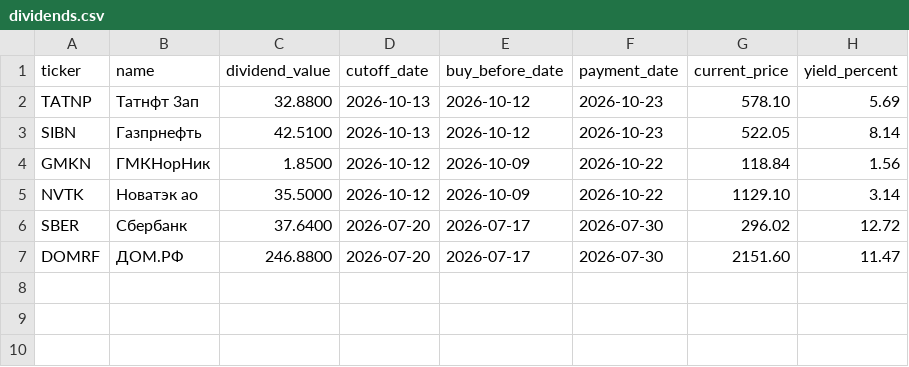
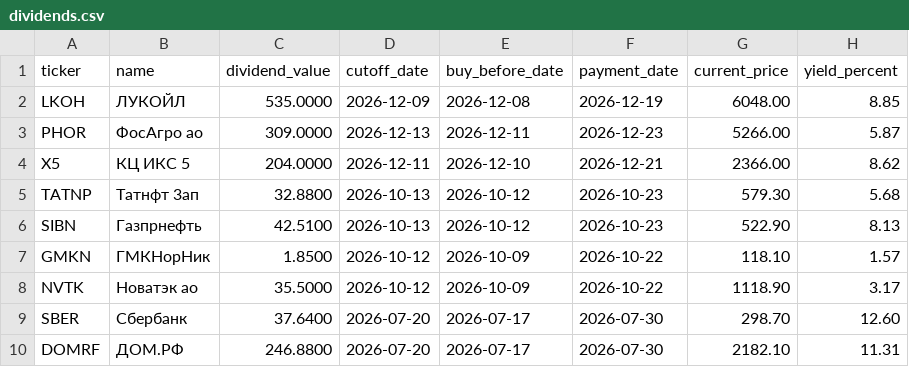
Before and after one commit to vavilova2510/dividend-calendar, a CSV file: docs/dividends.csv, drawn as a sheet.

```diff
--- a/docs/dividends.csv
+++ b/docs/dividends.csv
@@ -1,7 +1,10 @@
 ticker,name,dividend_value,cutoff_date,buy_before_date,payment_date,current_price,yield_percent
-TATNP,Татнфт 3ап,32.8800,2026-10-13,2026-10-12,2026-10-23,578.10,5.69
-SIBN,Газпрнефть,42.5100,2026-10-13,2026-10-12,2026-10-23,522.05,8.14
-GMKN,ГМКНорНик,1.8500,2026-10-12,2026-10-09,2026-10-22,118.84,1.56
-NVTK,Новатэк ао,35.5000,2026-10-12,2026-10-09,2026-10-22,1129.10,3.14
-SBER,Сбербанк,37.6400,2026-07-20,2026-07-17,2026-07-30,296.02,12.72
-DOMRF,ДОМ.РФ,246.8800,2026-07-20,2026-07-17,2026-07-30,2151.60,11.47
+LKOH,ЛУКОЙЛ,535.0000,2026-12-09,2026-12-08,2026-12-19,6048.00,8.85
+PHOR,ФосАгро ао,309.0000,2026-12-13,2026-12-11,2026-12-23,5266.00,5.87
+X5,КЦ ИКС 5,204.0000,2026-12-11,2026-12-10,2026-12-21,2366.00,8.62
+TATNP,Татнфт 3ап,32.8800,2026-10-13,2026-10-12,2026-10-23,579.30,5.68
+SIBN,Газпрнефть,42.5100,2026-10-13,2026-10-12,2026-10-23,522.90,8.13
+GMKN,ГМКНорНик,1.8500,2026-10-12,2026-10-09,2026-10-22,118.10,1.57
+NVTK,Новатэк ао,35.5000,2026-10-12,2026-10-09,2026-10-22,1118.90,3.17
+SBER,Сбербанк,37.6400,2026-07-20,2026-07-17,2026-07-30,298.70,12.60
+DOMRF,ДОМ.РФ,246.8800,2026-07-20,2026-07-17,2026-07-30,2182.10,11.31
```
Also changed, not shown: 1 other file.
